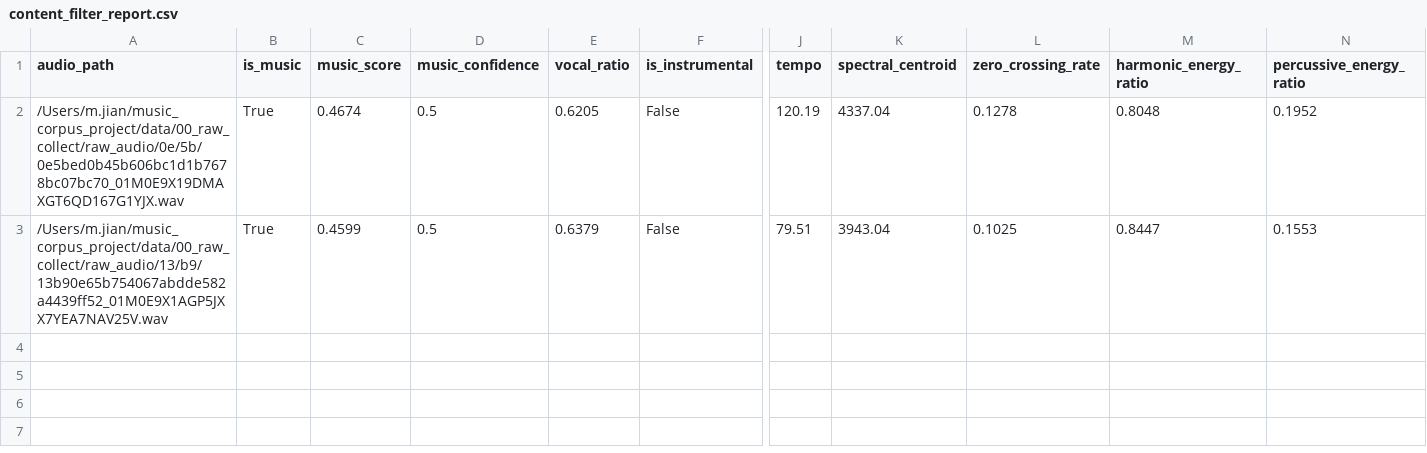
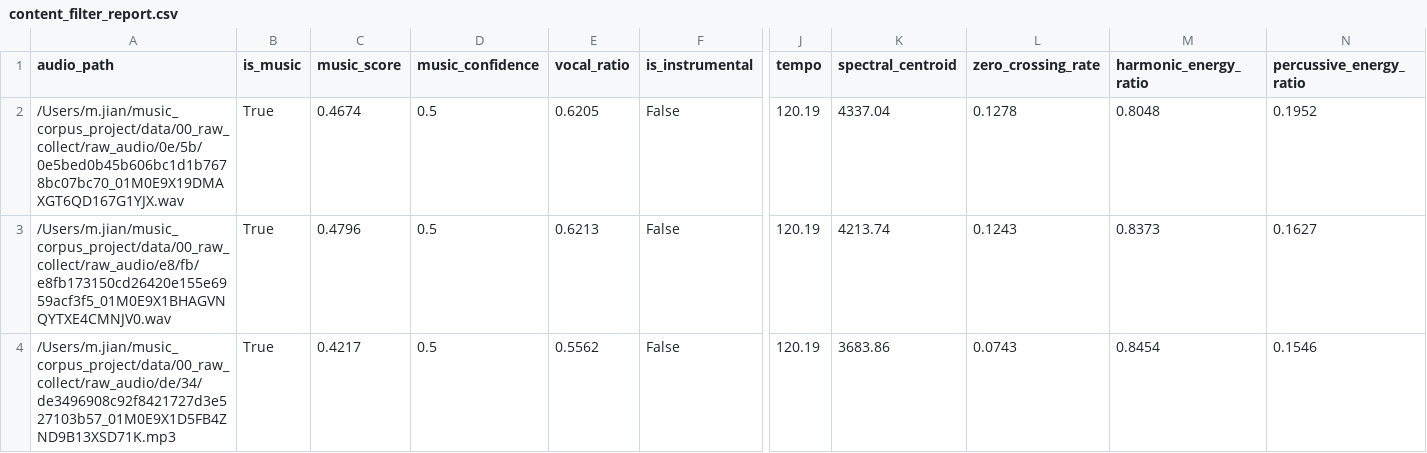
Before and after one commit to g9d4fbt4s5-creator/music-ai-dataset, a CSV file: data/00.5_cleaned/reports/content_filter_report.csv, drawn as a sheet; only a part is shown, gaps mark what is left out; addresses are those after the commit; rows hold the shown columns only; the diff names each change by its address in the sheet, - before the commit and + after, or states it on an @@ line.

```diff
--- a/data/00.5_cleaned/reports/content_filter_report.csv
+++ b/data/00.5_cleaned/reports/content_filter_report.csv
+row 3: /Users/m.jian/music_corpus_project/data/00_raw_collect/raw_audio/e8/fb/e8fb173150cd26420e155e6959acf3f5_01M0E9X1BHAGVNQYTXE4CMNJV0.wav | True | 0.4796 | 0.5 | 0.6213 | False | 120.19 | 4213.74 | 0.1243 | 0.8373 | 0.1627
-A4 (audio_path): /Users/m.jian/music_corpus_project/data/00_raw_collect/raw_audio/13/b9/13b90e65b754067abdde582a4439ff52_01M0E9X1AGP5JXX7YEA7NAV25V.wav
+A4 (audio_path): /Users/m.jian/music_corpus_project/data/00_raw_collect/raw_audio/de/34/de3496908c92f8421727d3e527103b57_01M0E9X1D5FB4ZND9B13XSD71K.mp3
-C4 (music_score): 0.4599
+C4 (music_score): 0.4217
-E4 (vocal_ratio): 0.6379
+E4 (vocal_ratio): 0.5562
-J4 (tempo): 79.51
+J4 (tempo): 120.19
-K4 (spectral_centroid): 3943.04
+K4 (spectral_centroid): 3683.86
-L4 (zero_crossing_rate): 0.1025
+L4 (zero_crossing_rate): 0.0743
-M4 (harmonic_energy_ratio): 0.8447
+M4 (harmonic_energy_ratio): 0.8454
-N4 (percussive_energy_ratio): 0.1553
+N4 (percussive_energy_ratio): 0.1546
```
Also changed, not shown: data/00.5_cleaned/reports/quality_check_report.csv, data/00.5_cleaned/reports/yamnet_input_list.csv, 4 other files.
